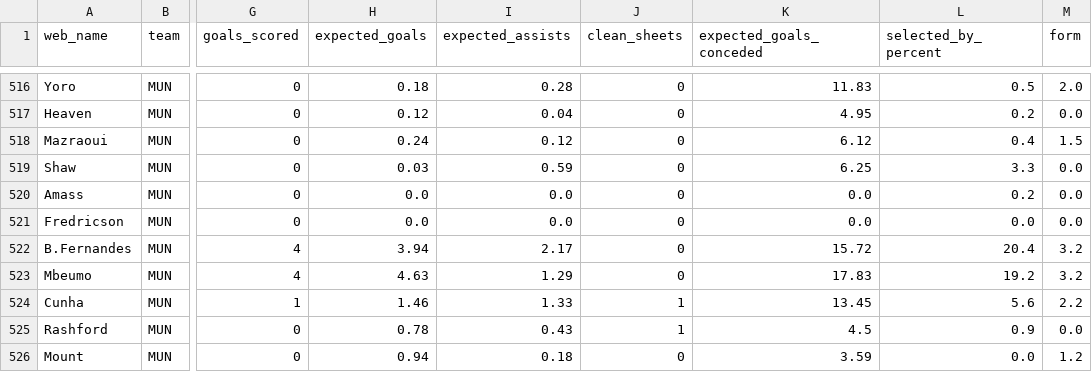
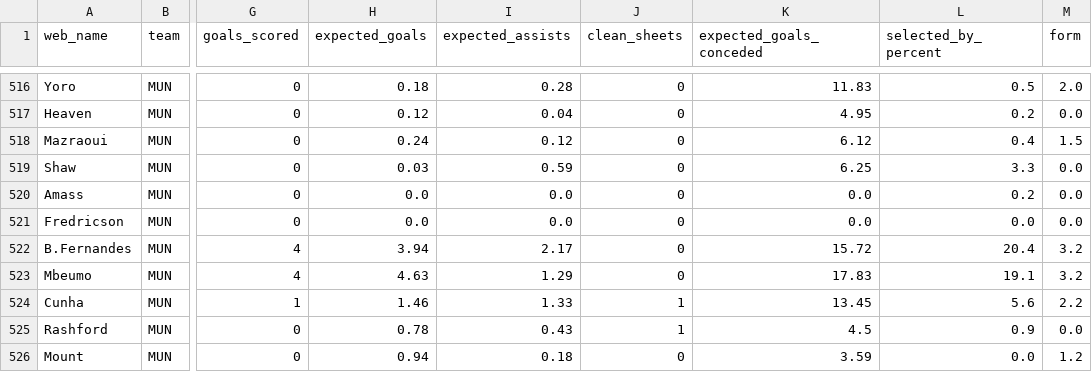
Before and after one commit to sidneytellman/fpl-analytics, a CSV file: data/players_2026-11-11.csv, drawn as a sheet; only a part is shown, gaps mark what is left out; the diff names each change by its address in the sheet, - before the commit and + after, or states it on an @@ line.

Commit message:
Add latest player and fixture data

```diff
--- a/data/players_2026-11-11.csv
+++ b/data/players_2026-11-11.csv
-L523 (selected_by_percent): 19.2
+L523 (selected_by_percent): 19.1
```
